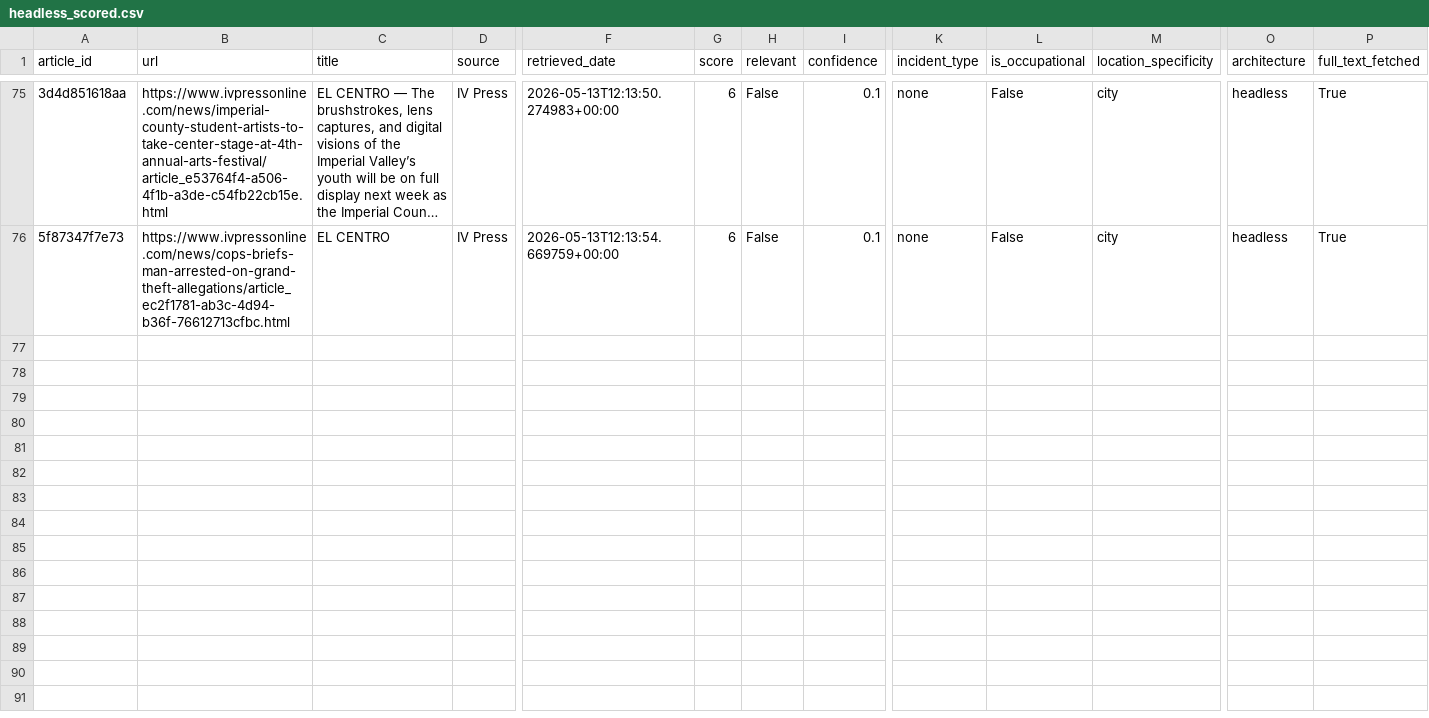
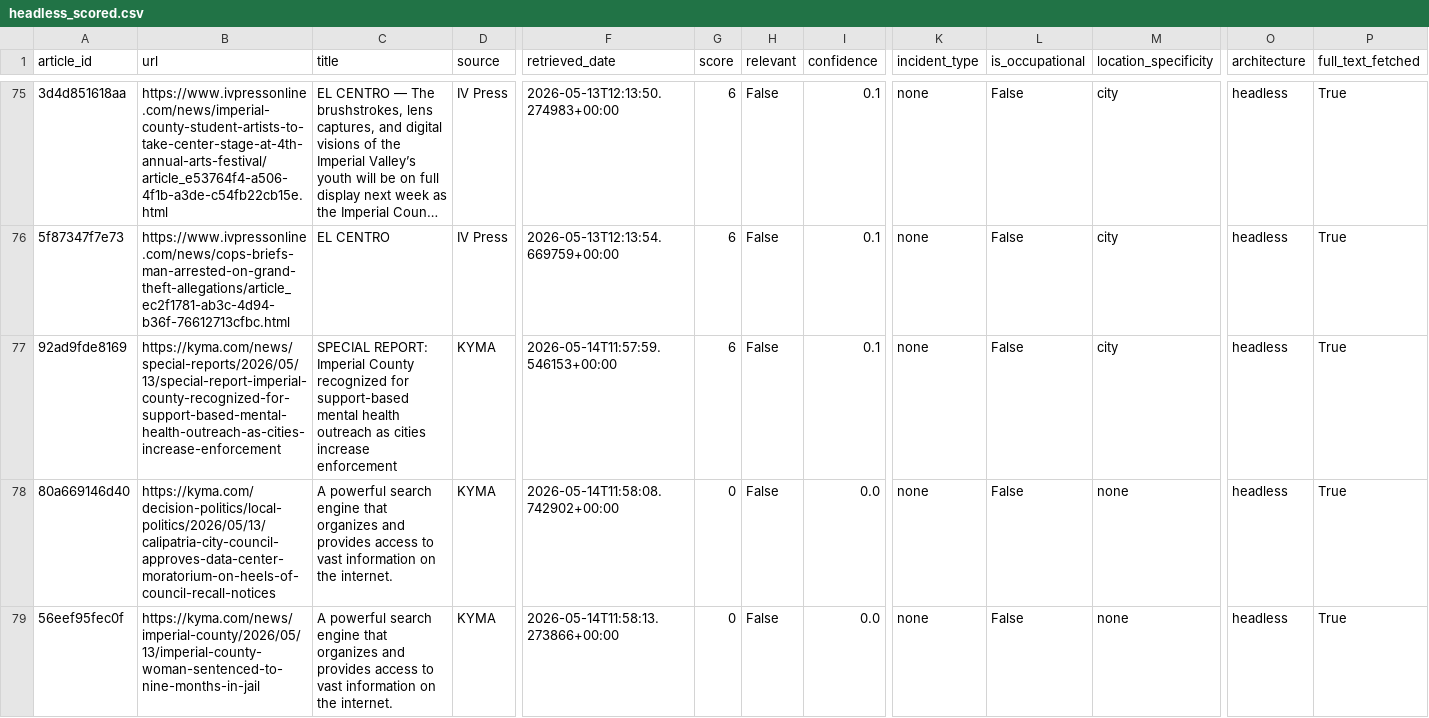
Before and after one commit to theaenache/4branch-iv-heatwatch, a CSV file: data/headless_scored.csv, drawn as a sheet; only a part is shown, gaps mark what is left out; long unchanged cells end in …; rows hold the shown columns only; the diff covers the shown part only; the diff names each change by its address in the sheet, - before the commit and + after, or states it on an @@ line.

```diff
--- a/data/headless_scored.csv
+++ b/data/headless_scored.csv
+row 77: 92ad9fde8169 | https://kyma.com/news/special-reports/2026/05/13/special-report-imperial-county-recognized-for-support-based-mental-health-outreach-as-cities-increase-enforcement | SPECIAL REPORT: Imperial County recognized for support-based mental health outreach as cities increase enforcement | KYMA | 2026-05-14T11:57:59.546153+00:00 | 6 | False | 0.1 | none | False | city | headless | True
+row 78: 80a669146d40 | https://kyma.com/decision-politics/local-politics/2026/05/13/calipatria-city-council-approves-data-center-moratorium-on-heels-of-council-recall-notices | A powerful search engine that organizes and provides access to vast information on the internet. | KYMA | 2026-05-14T11:58:08.742902+00:00 | 0 | False | 0.0 | none | False | none | headless | True
+row 79: 56eef95fec0f | https://kyma.com/news/imperial-county/2026/05/13/imperial-county-woman-sentenced-to-nine-months-in-jail | A powerful search engine that organizes and provides access to vast information on the internet. | KYMA | 2026-05-14T11:58:13.273866+00:00 | 0 | False | 0.0 | none | False | none | headless | True
```
Also changed, not shown: 9 added rows elsewhere in this file, data/llm_scored.csv, data/rss_scored.csv, 1 other file.
